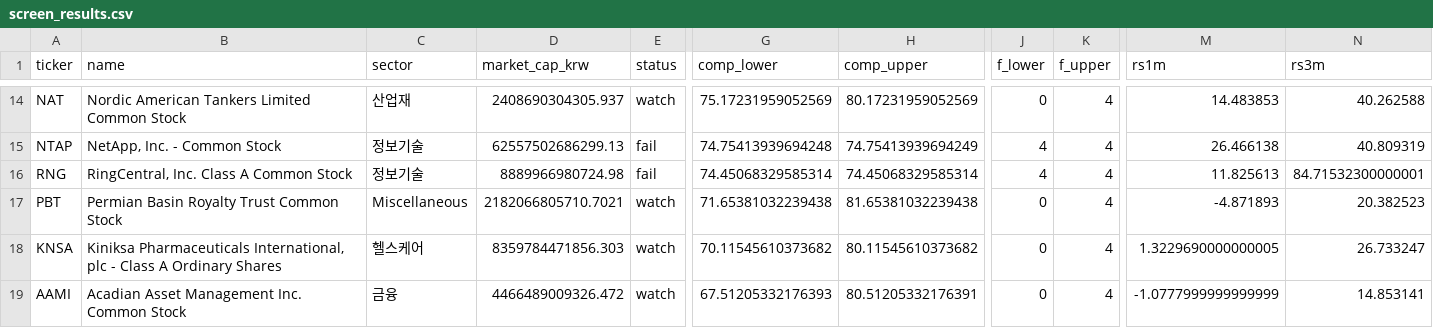
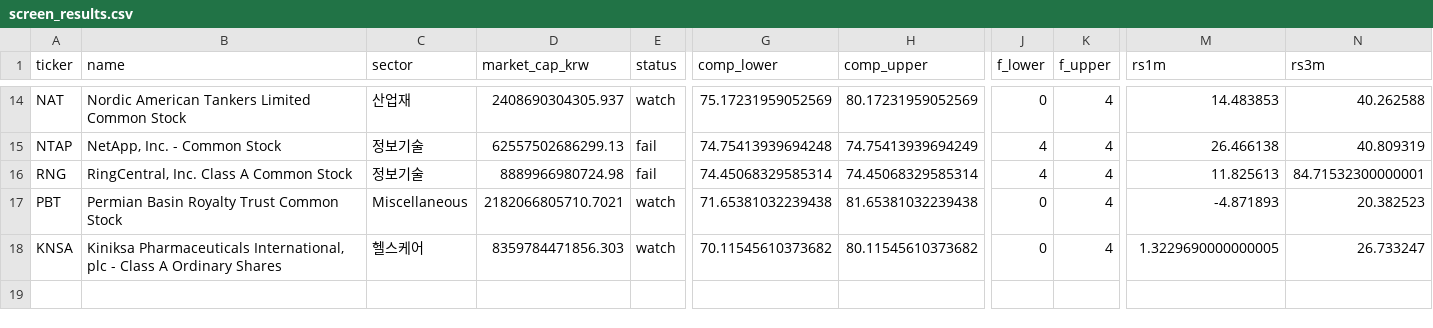
Before and after one commit to kimjunhoney2551-ship-it/stock-leader-dashboard, a CSV file: docs/data/screen_results.csv, drawn as a sheet; only a part is shown, gaps mark what is left out; rows hold the shown columns only; the diff names each change by its address in the sheet, - before the commit and + after, or states it on an @@ line.

```diff
--- a/docs/data/screen_results.csv
+++ b/docs/data/screen_results.csv
-row 19: AAMI | Acadian Asset Management Inc. Common Stock | 금융 | 4466489009326.472 | watch | 67.51205332176393 | 80.51205332176391 | 0 | 4 | -1.0777999999999999 | 14.853141
```
Also changed, not shown: 4 other files.
